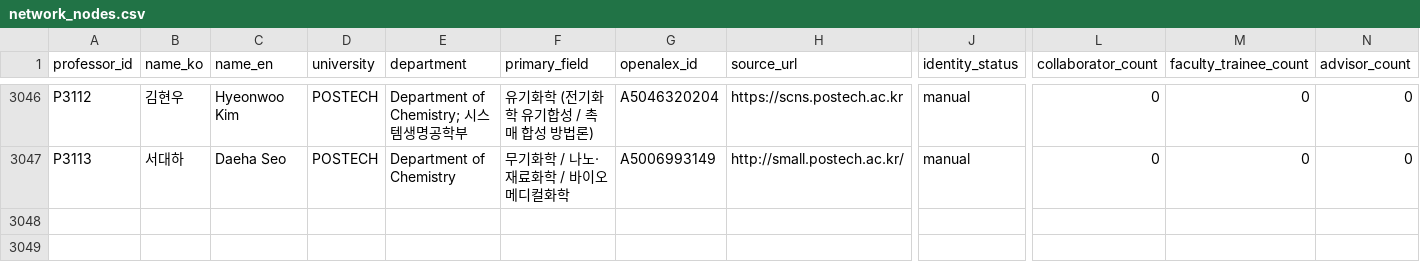
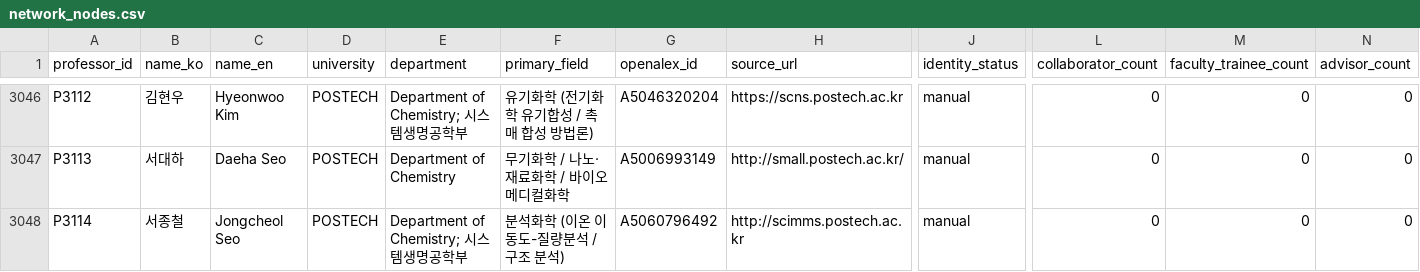
Before and after one commit to hyungjin1213-collab/about_bio, a CSV file: 0. korea bio map/output/network_nodes.csv, drawn as a sheet; only a part is shown, gaps mark what is left out; rows hold the shown columns only; the diff names each change by its address in the sheet, - before the commit and + after, or states it on an @@ line.

```diff
--- a/0. korea bio map/output/network_nodes.csv
+++ b/0. korea bio map/output/network_nodes.csv
+row 3048: P3114 | 서종철 | Jongcheol Seo | POSTECH | Department of Chemistry; 시스템생명공학부 | 분석화학 (이온 이동도-질량분석 / 구조 분석) | A5060796492 | http://scimms.postech.ac.kr | manual | 0 | 0 | 0
```
Also changed, not shown: 0. korea bio map/data/lab_sites_manual.csv, 0. korea bio map/data/professors_seed.csv, 2 other files.
